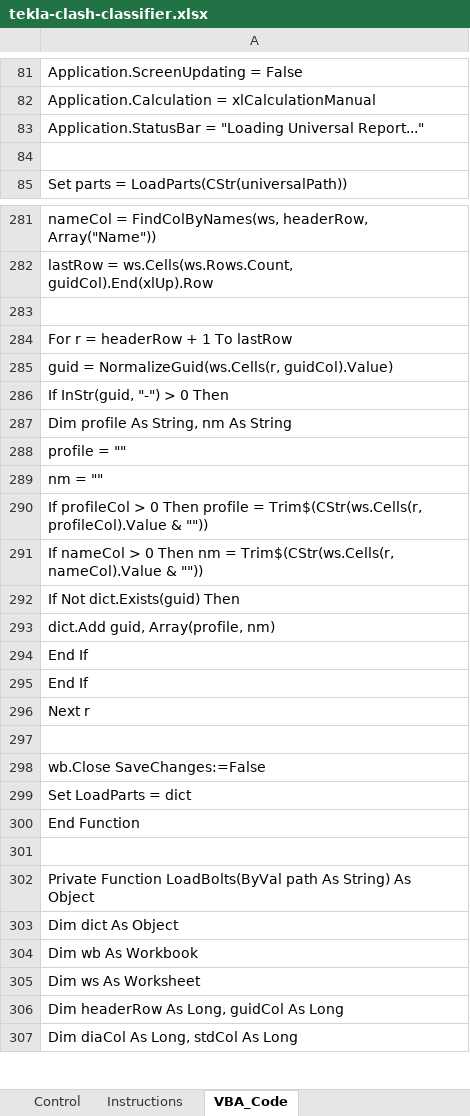
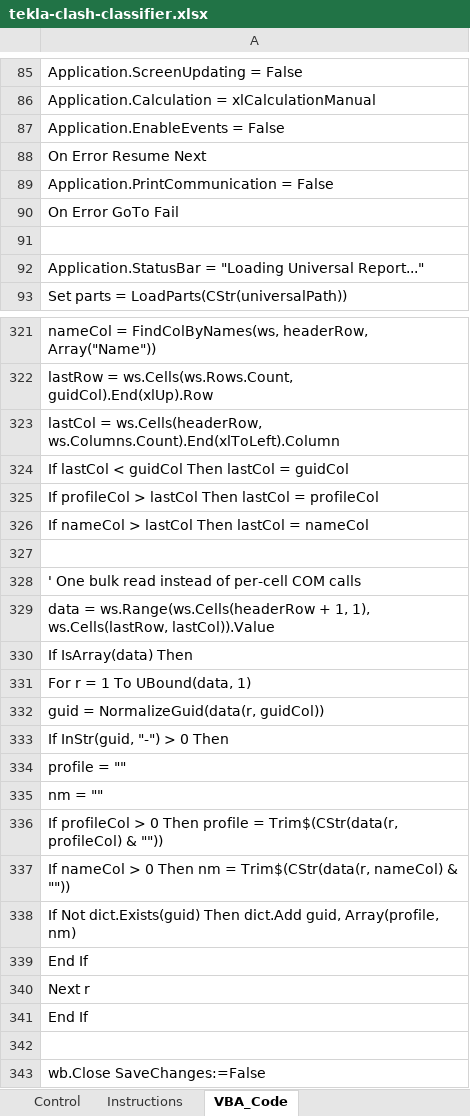
Before and after one commit to johndoefakeacc143-ui/Steel, an Excel workbook: tekla-clash-classifier/dist/tekla-clash-classifier.xlsx, sheet VBA_Code, drawn as a sheet; only a part is shown, gaps mark what is left out; the shorter side is filled out with more unchanged rows; values as stored, in another font and other column widths than the file's, no borders; removed rows and columns are numbered as before the commit, all else as after; the diff covers the shown part only; the diff names each change by its address in the sheet, - before the commit and + after, or states it on an @@ line.

```diff
--- a/tekla-clash-classifier/dist/tekla-clash-classifier.xlsx (sheet VBA_Code)
+++ b/tekla-clash-classifier/dist/tekla-clash-classifier.xlsx (sheet VBA_Code)
+row 87: Application.EnableEvents = False
+row 88: On Error Resume Next
+row 89: Application.PrintCommunication = False
+row 90: On Error GoTo Fail
+row 91: (empty)
-row 84: (empty)
+row 323: lastCol = ws.Cells(headerRow, ws.Columns.Count).End(xlToLeft).Column
+row 324: If lastCol < guidCol Then lastCol = guidCol
+row 325: If profileCol > lastCol Then lastCol = profileCol
+row 326: If nameCol > lastCol Then lastCol = nameCol
-A328: For r = headerRow + 1 To lastRow
+A328: ' One bulk read instead of per-cell COM calls
-A329: guid = NormalizeGuid(ws.Cells(r, guidCol).Value)
+A329: data = ws.Range(ws.Cells(headerRow + 1, 1), ws.Cells(lastRow, lastCol)).Value
+row 330: If IsArray(data) Then
+row 331: For r = 1 To UBound(data, 1)
+row 332: guid = NormalizeGuid(data(r, guidCol))
-row 287: Dim profile As String, nm As String
+row 312: Dim profile As String, nm As String
-A336: …profile = Trim$(CStr(ws.Cells(r, profileCol).Value & ""))
+A336: …profile = Trim$(CStr(data(r, profileCol) & ""))
-A337: …nm = Trim$(CStr(ws.Cells(r, nameCol).Value & ""))
+A337: …nm = Trim$(CStr(data(r, nameCol) & ""))
-A338: …dict.Exists(guid) Then
+A338: …dict.Exists(guid) Then dict.Add guid, Array(profile, nm)
-row 293: dict.Add guid, Array(profile, nm)
-row 294: End If
+row 262: End If
+row 341: End If
```
Also changed, not shown: 82 added rows, 17 removed rows, 6 moved rows and 43 edited cells elsewhere in this sheet, 2 other files.
